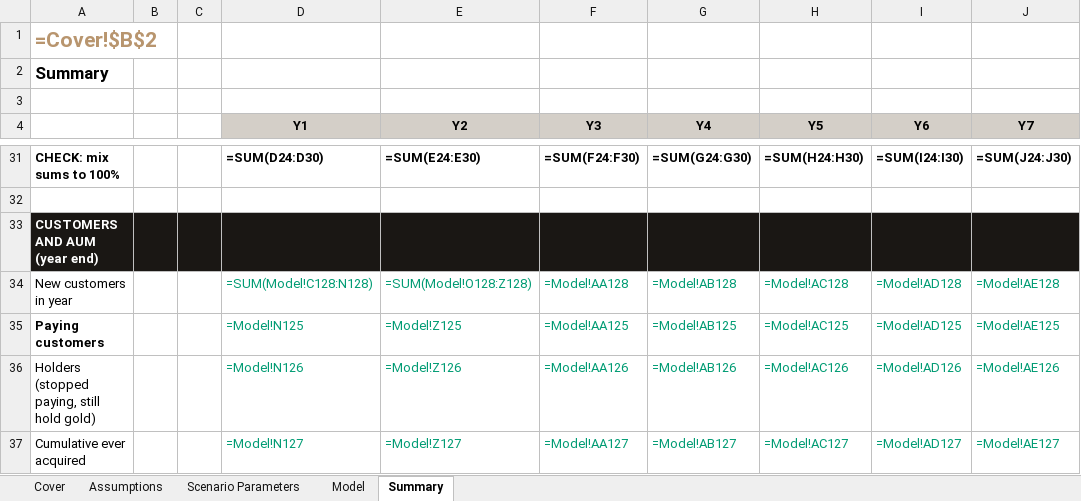
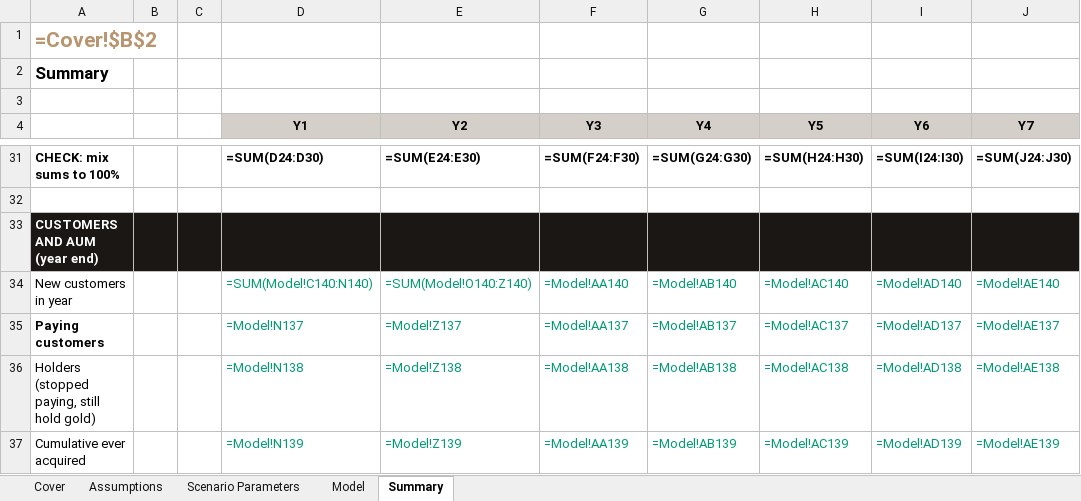
Before and after one commit to Abdsys/Aurumix, an Excel workbook: deliverables/4-revenue-modeling/tools/Aurumix_Revenue_Model.xlsx, sheet Summary, drawn as a sheet; only a part is shown, gaps mark what is left out; values as stored, in another font and other column widths than the file's, no borders; formulas without a stored value are shown as written; the diff covers the shown part only; the diff names each change by its address in the sheet, - before the commit and + after, or states it on an @@ line.

```diff
--- a/deliverables/4-revenue-modeling/tools/Aurumix_Revenue_Model.xlsx (sheet Summary)
+++ b/deliverables/4-revenue-modeling/tools/Aurumix_Revenue_Model.xlsx (sheet Summary)
-D34 (Y1): =SUM(Model!C128:N128)
+D34 (Y1): =SUM(Model!C140:N140)
-E34 (Y2): =SUM(Model!O128:Z128)
+E34 (Y2): =SUM(Model!O140:Z140)
-F34 (Y3): =Model!AA128
+F34 (Y3): =Model!AA140
-G34 (Y4): =Model!AB128
+G34 (Y4): =Model!AB140
-H34 (Y5): =Model!AC128
+H34 (Y5): =Model!AC140
-I34 (Y6): =Model!AD128
+I34 (Y6): =Model!AD140
-J34 (Y7): =Model!AE128
+J34 (Y7): =Model!AE140
-D35 (Y1): =Model!N125
+D35 (Y1): =Model!N137
-E35 (Y2): =Model!Z125
+E35 (Y2): =Model!Z137
-F35 (Y3): =Model!AA125
+F35 (Y3): =Model!AA137
-G35 (Y4): =Model!AB125
+G35 (Y4): =Model!AB137
-H35 (Y5): =Model!AC125
+H35 (Y5): =Model!AC137
-I35 (Y6): =Model!AD125
+I35 (Y6): =Model!AD137
-J35 (Y7): =Model!AE125
+J35 (Y7): =Model!AE137
-D36 (Y1): =Model!N126
+D36 (Y1): =Model!N138
-E36 (Y2): =Model!Z126
+E36 (Y2): =Model!Z138
-F36 (Y3): =Model!AA126
+F36 (Y3): =Model!AA138
-G36 (Y4): =Model!AB126
+G36 (Y4): =Model!AB138
-H36 (Y5): =Model!AC126
+H36 (Y5): =Model!AC138
-I36 (Y6): =Model!AD126
+I36 (Y6): =Model!AD138
-J36 (Y7): =Model!AE126
+J36 (Y7): =Model!AE138
-D37 (Y1): =Model!N127
+D37 (Y1): =Model!N139
-E37 (Y2): =Model!Z127
+E37 (Y2): =Model!Z139
-F37 (Y3): =Model!AA127
+F37 (Y3): =Model!AA139
-G37 (Y4): =Model!AB127
+G37 (Y4): =Model!AB139
-H37 (Y5): =Model!AC127
+H37 (Y5): =Model!AC139
-I37 (Y6): =Model!AD127
+I37 (Y6): =Model!AD139
-J37 (Y7): =Model!AE127
+J37 (Y7): =Model!AE139
```
Also changed, not shown: 119 edited cells elsewhere in this sheet, sheet Model, sheet Scenario Parameters, sheet Assumptions, deliverables/4-revenue-modeling/tools/Aurumix_Revenue_Model_calculated.xlsx, 3 other files.
